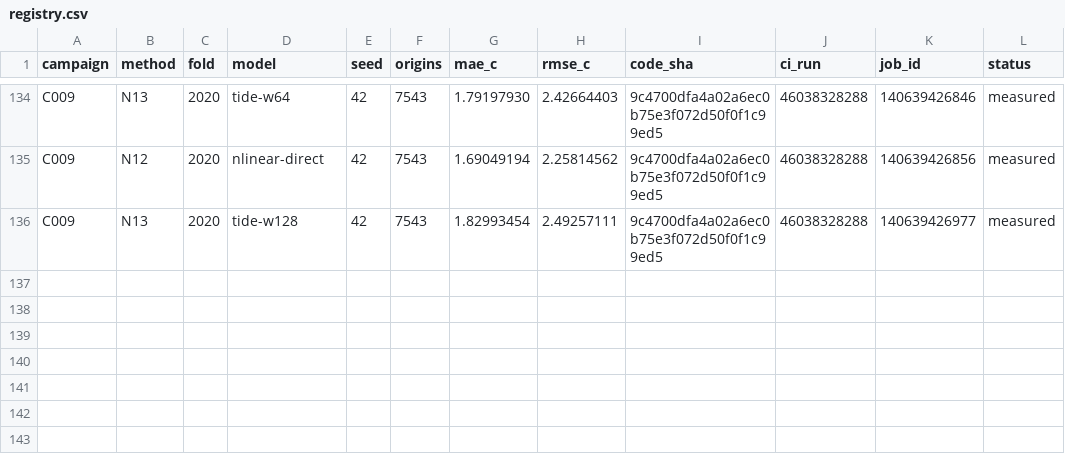
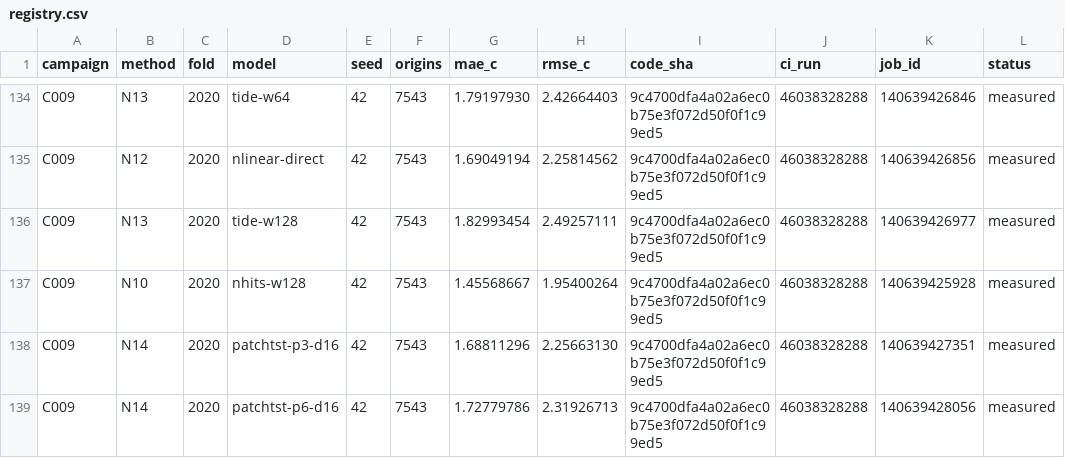
Before and after one commit to sguzman/aevral, a CSV file: results/C009/registry.csv, drawn as a sheet; only a part is shown, gaps mark what is left out.

```diff
--- a/results/C009/registry.csv
+++ b/results/C009/registry.csv
@@ -136 +136,4 @@ C009,N12,2020,nlinear-direct,42,7543,1.69049194,2.25814562,9c4700dfa4a02a6ec0b75
 C009,N13,2020,tide-w128,42,7543,1.82993454,2.49257111,9c4700dfa4a02a6ec0b75e3f072d50f0f1c99ed5,46038328288,140639426977,measured
+C009,N10,2020,nhits-w128,42,7543,1.45568667,1.95400264,9c4700dfa4a02a6ec0b75e3f072d50f0f1c99ed5,46038328288,140639425928,measured
+C009,N14,2020,patchtst-p3-d16,42,7543,1.68811296,2.25663130,9c4700dfa4a02a6ec0b75e3f072d50f0f1c99ed5,46038328288,140639427351,measured
+C009,N14,2020,patchtst-p6-d16,42,7543,1.72779786,2.31926713,9c4700dfa4a02a6ec0b75e3f072d50f0f1c99ed5,46038328288,140639428056,measured
```
Also changed, not shown: 4 other files.
